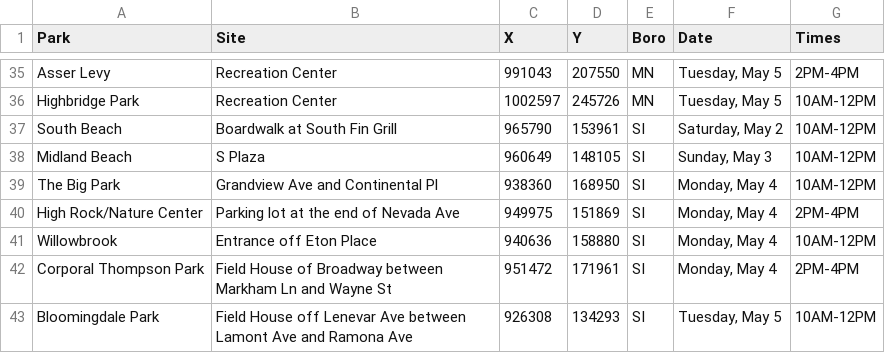
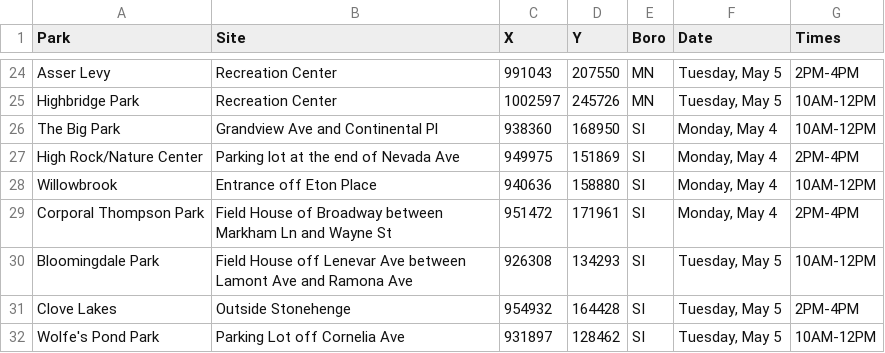
Before and after one commit to CityOfNewYork/face-coverings, a CSV file: location.csv, drawn as a sheet; only a part is shown, gaps mark what is left out; the shorter side is filled out with more unchanged rows; the diff covers the shown part only.

```diff
--- a/location.csv
+++ b/location.csv
@@ -36,4 +25,2 @@ Asser Levy,Recreation Center,991043,207550,MN,"Tuesday, May 5",2PM-4PM
 Highbridge Park,Recreation Center,1002597,245726,MN,"Tuesday, May 5",10AM-12PM
-South Beach,Boardwalk at South Fin Grill,965790,153961,SI,"Saturday, May 2",10AM-12PM
-Midland Beach,S Plaza,960649,148105,SI,"Sunday, May 3",10AM-12PM
 The Big Park,Grandview Ave and Continental Pl,938360,168950,SI,"Monday, May 4",10AM-12PM
```
Also changed, not shown: 15 removed rows elsewhere in this file.
